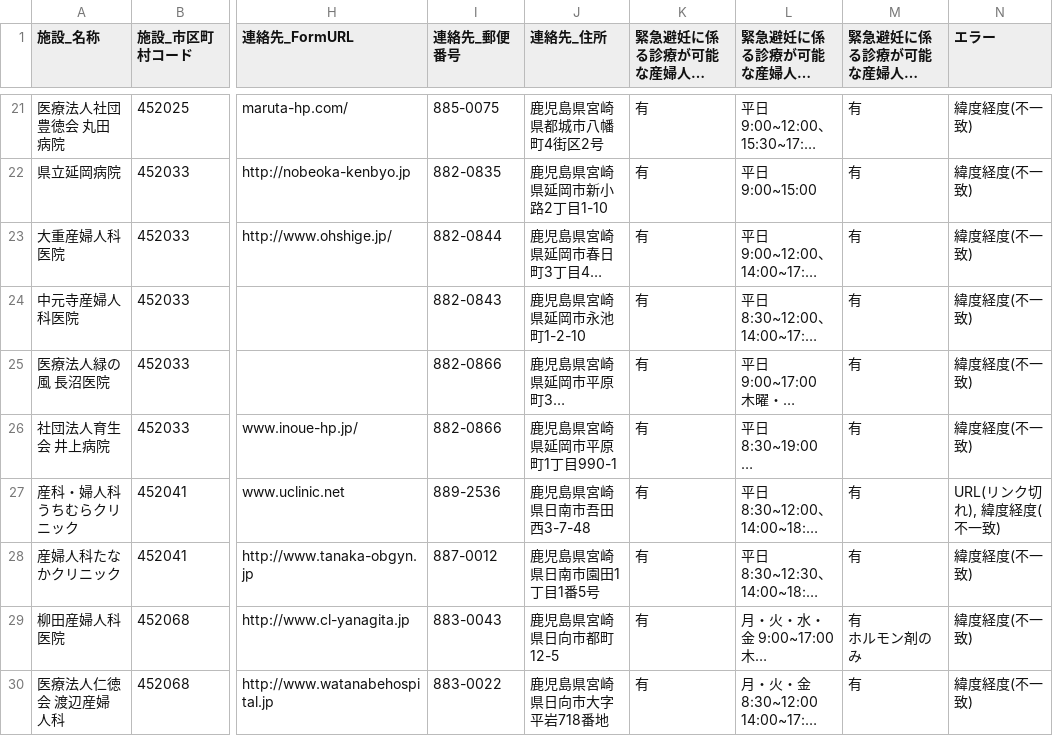
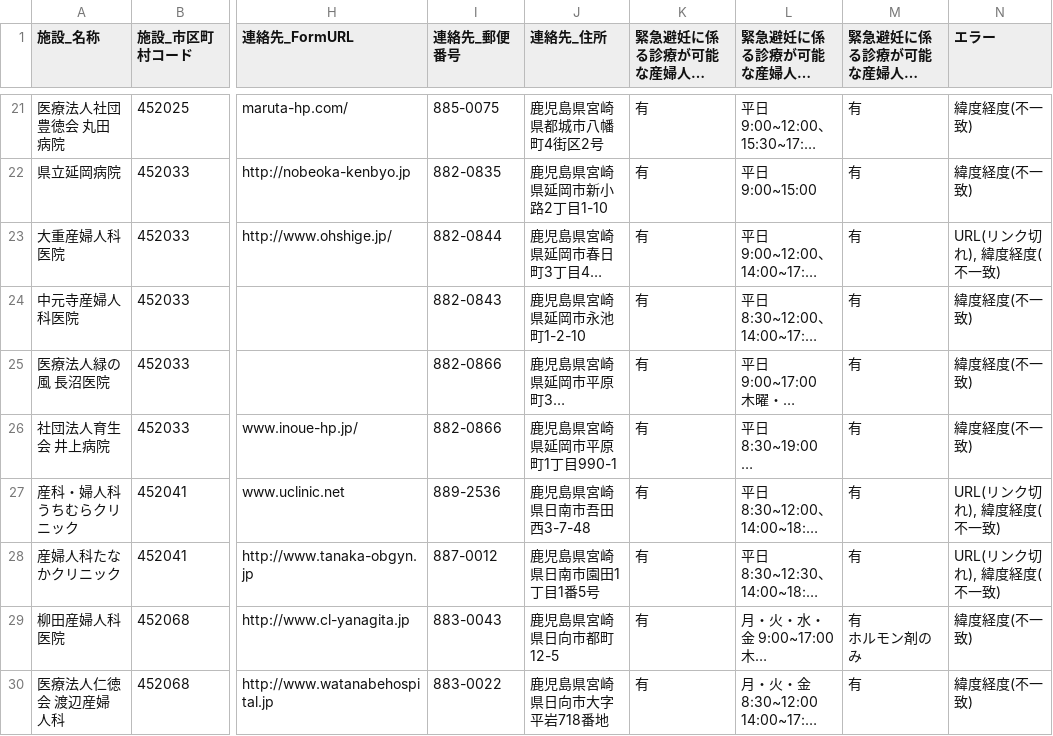
Before and after one commit to hello112334/opendata-pdf-to-csv, a CSV file: output_files/46_Kagoshima.csv, drawn as a sheet; only a part is shown, gaps mark what is left out; long unchanged cells end in …; the diff covers the shown part only; the diff names each change by its address in the sheet, - before the commit and + after, or states it on an @@ line.

```diff
--- a/output_files/46_Kagoshima.csv
+++ b/output_files/46_Kagoshima.csv
-N23 (エラー): 緯度経度(不一致)
+N23 (エラー): URL(リンク切れ), 緯度経度(不一致)
-N28 (エラー): 緯度経度(不一致)
+N28 (エラー): URL(リンク切れ), 緯度経度(不一致)
```
Also changed, not shown: 6 edited cells elsewhere in this file, output_files/02_Aomori.csv, output_files/13_Tokyo.csv, 20 other files.
